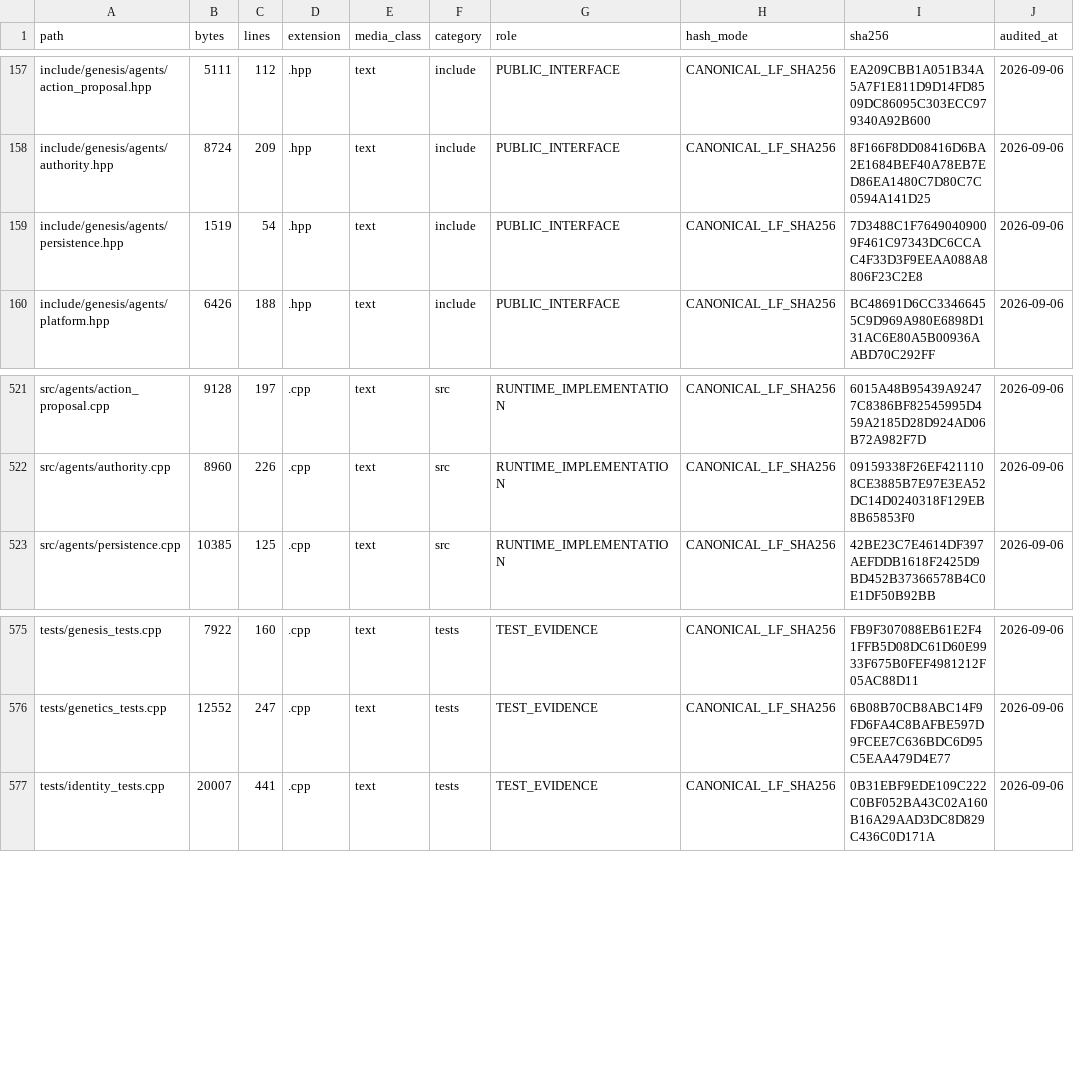
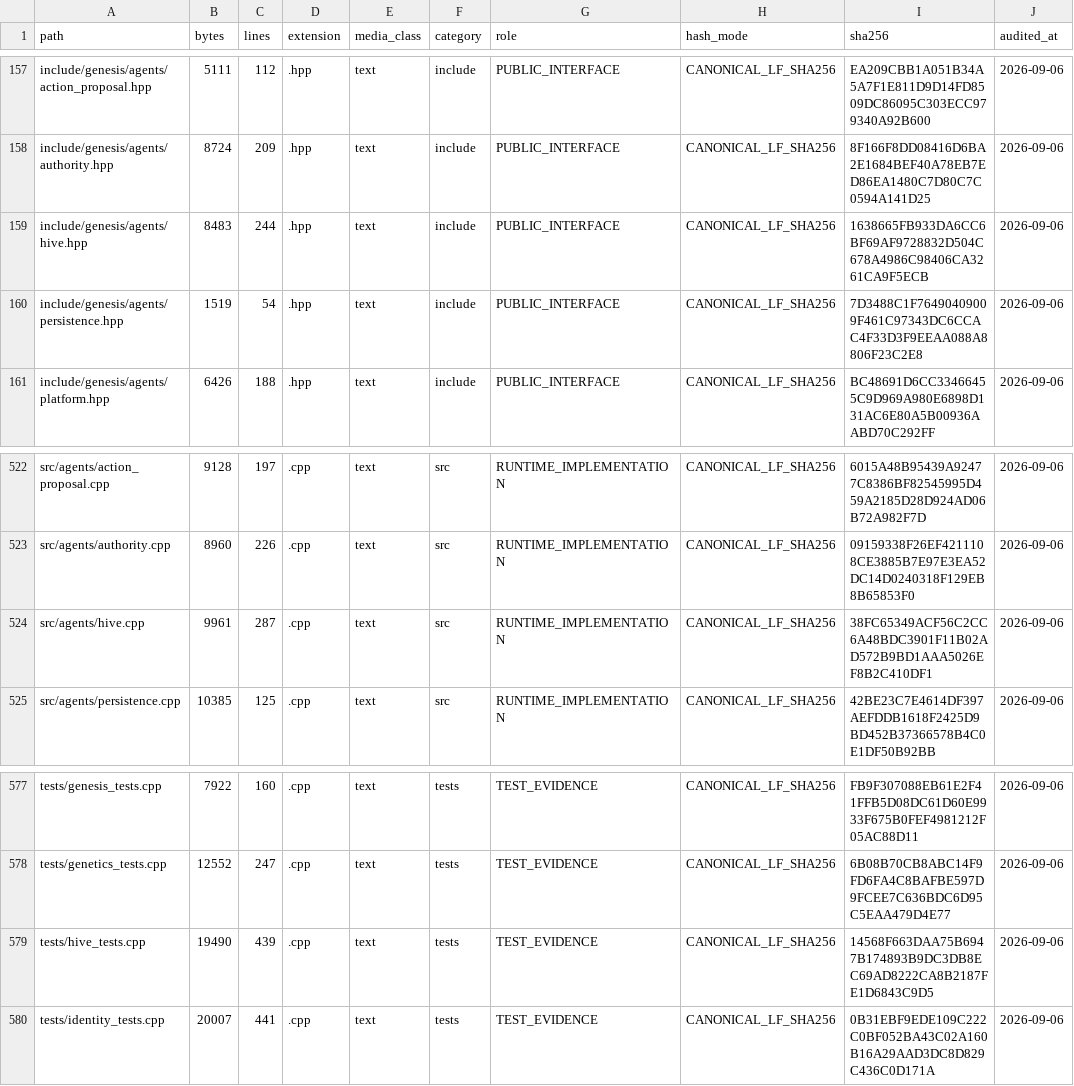
Before and after one commit to jayprophit/Genesis, a TSV file: registry/repository_content.tsv, drawn as a sheet; only a part is shown, gaps mark what is left out.

Commit message:
Record the hive in the repository content inventory
The inventory is read from the tracked files, so it could not see the
hive until the hive was committed. It is now in the inventory, and the
requirement registry names it as the implementation of the agent
platform requirement.

```diff
--- a/registry/repository_content.tsv
+++ b/registry/repository_content.tsv
@@ -158,2 +158,3 @@ include/genesis/agents/action_proposal.hpp	5111	112	.hpp	text	include	PUBLIC_INT
 include/genesis/agents/authority.hpp	8724	209	.hpp	text	include	PUBLIC_INTERFACE	CANONICAL_LF_SHA256	8F166F8DD08416D6BA2E1684BEF40A78EB7ED86EA1480C7D80C7C0594A141D25	2026-09-06
+include/genesis/agents/hive.hpp	8483	244	.hpp	text	include	PUBLIC_INTERFACE	CANONICAL_LF_SHA256	1638665FB933DA6CC6BF69AF9728832D504C678A4986C98406CA3261CA9F5ECB	2026-09-06
 include/genesis/agents/persistence.hpp	1519	54	.hpp	text	include	PUBLIC_INTERFACE	CANONICAL_LF_SHA256	7D3488C1F76490409009F461C97343DC6CCAC4F33D3F9EEAA088A8806F23C2E8	2026-09-06
@@ -522,2 +523,3 @@ src/agents/action_proposal.cpp	9128	197	.cpp	text	src	RUNTIME_IMPLEMENTATION	CAN
 src/agents/authority.cpp	8960	226	.cpp	text	src	RUNTIME_IMPLEMENTATION	CANONICAL_LF_SHA256	09159338F26EF4211108CE3885B7E97E3EA52DC14D0240318F129EB8B65853F0	2026-09-06
+src/agents/hive.cpp	9961	287	.cpp	text	src	RUNTIME_IMPLEMENTATION	CANONICAL_LF_SHA256	38FC65349ACF56C2CC6A48BDC3901F11B02AD572B9BD1AAA5026EF8B2C410DF1	2026-09-06
 src/agents/persistence.cpp	10385	125	.cpp	text	src	RUNTIME_IMPLEMENTATION	CANONICAL_LF_SHA256	42BE23C7E4614DF397AEFDDB1618F2425D9BD452B37366578B4C0E1DF50B92BB	2026-09-06
@@ -576,2 +578,3 @@ tests/genesis_tests.cpp	7922	160	.cpp	text	tests	TEST_EVIDENCE	CANONICAL_LF_SHA2
 tests/genetics_tests.cpp	12552	247	.cpp	text	tests	TEST_EVIDENCE	CANONICAL_LF_SHA256	6B08B70CB8ABC14F9FD6FA4C8BAFBE597D9FCEE7C636BDC6D95C5EAA479D4E77	2026-09-06
+tests/hive_tests.cpp	19490	439	.cpp	text	tests	TEST_EVIDENCE	CANONICAL_LF_SHA256	14568F663DAA75B6947B174893B9DC3DB8EC69AD8222CA8B2187FE1D6843C9D5	2026-09-06
 tests/identity_tests.cpp	20007	441	.cpp	text	tests	TEST_EVIDENCE	CANONICAL_LF_SHA256	0B31EBF9EDE109C222C0BF052BA43C02A160B16A29AAD3DC8D829C436C0D171A	2026-09-06
```
